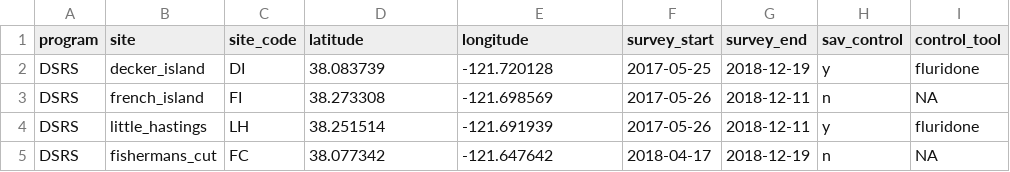
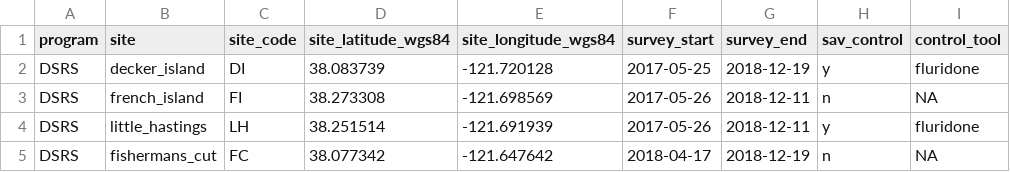
Before and after one commit to InteragencyEcologicalProgram/AquaticVegetationPWT, a CSV file: MasterDataSet_SAV/Data_Formatted/dsrs_site.csv, drawn as a sheet.

Commit message:
updated some column names and then created flat file version with all data. redid export of all files

```diff
--- a/MasterDataSet_SAV/Data_Formatted/dsrs_site.csv
+++ b/MasterDataSet_SAV/Data_Formatted/dsrs_site.csv
@@ -1,2 +1,2 @@
-program,site,site_code,latitude,longitude,survey_start,survey_end,sav_control,control_tool
+program,site,site_code,site_latitude_wgs84,site_longitude_wgs84,survey_start,survey_end,sav_control,control_tool
 DSRS,decker_island,DI,38.083739,-121.720128,2017-05-25,2018-12-19,y,fluridone
```
Also changed, not shown: MasterDataSet_SAV/Data_Formatted/dsrs_sample.csv, MasterDataSet_SAV/Data_Formatted/dsrs_sample_species.csv, 2 other files.
